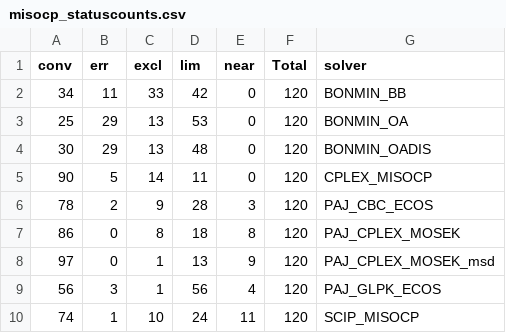
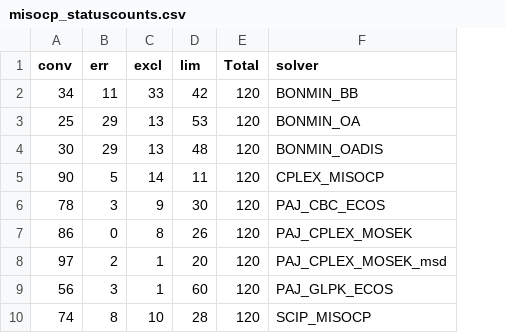
Before and after one commit to mlubin/PajaritoSupplement, a CSV file: analysis/misocp_statuscounts.csv, drawn as a sheet; the diff names each change by its address in the sheet, - before the commit and + after, or states it on an @@ line.

```diff
--- a/analysis/misocp_statuscounts.csv
+++ b/analysis/misocp_statuscounts.csv
-column E (near), rows 2-10: 0 | 0 | 0 | 0 | 3 | 8 | 9 | 4 | 11
-B6 (err): 2
+B6 (err): 3
-D6 (lim): 28
+D6 (lim): 30
-D7 (lim): 18
+D7 (lim): 26
-B8 (err): 0
+B8 (err): 2
-D8 (lim): 13
+D8 (lim): 20
-D9 (lim): 56
+D9 (lim): 60
-B10 (err): 1
+B10 (err): 8
-D10 (lim): 24
+D10 (lim): 28
```
Also changed, not shown: analysis/disagg_statuscounts.csv, analysis/subpsep_statuscounts.csv, 9 other files.
